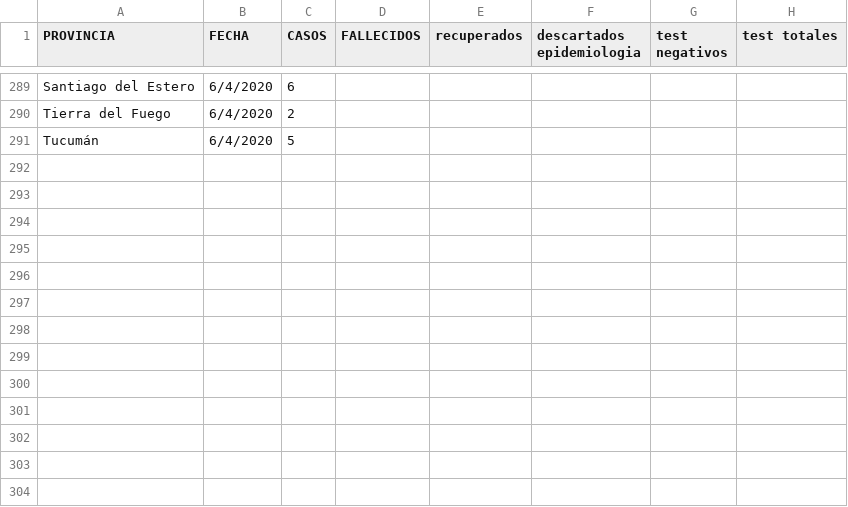
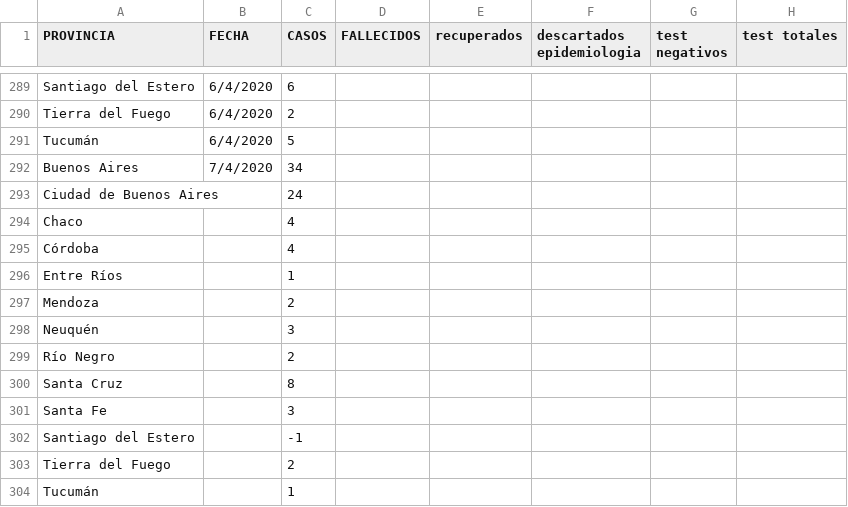
Before and after one commit to GIBD/covid, a CSV file: data/COVID_Arg.csv, drawn as a sheet; only a part is shown, gaps mark what is left out; the diff names each change by its address in the sheet, - before the commit and + after, or states it on an @@ line.

```diff
--- a/data/COVID_Arg.csv
+++ b/data/COVID_Arg.csv
+row 292: Buenos Aires | 7/4/2020 | 34
+row 293: Ciudad de Buenos Aires |  | 24
+row 294: Chaco |  | 4
+row 295: Córdoba |  | 4
+row 296: Entre Ríos |  | 1
+row 297: Mendoza |  | 2
+row 298: Neuquén |  | 3
+row 299: Río Negro |  | 2
+row 300: Santa Cruz |  | 8
+row 301: Santa Fe |  | 3
+row 302: Santiago del Estero |  | -1
+row 303: Tierra del Fuego |  | 2
+row 304: Tucumán |  | 1
```
Also changed, not shown: data/argentina.csv, data/fallecidos.csv, 2 other files.
